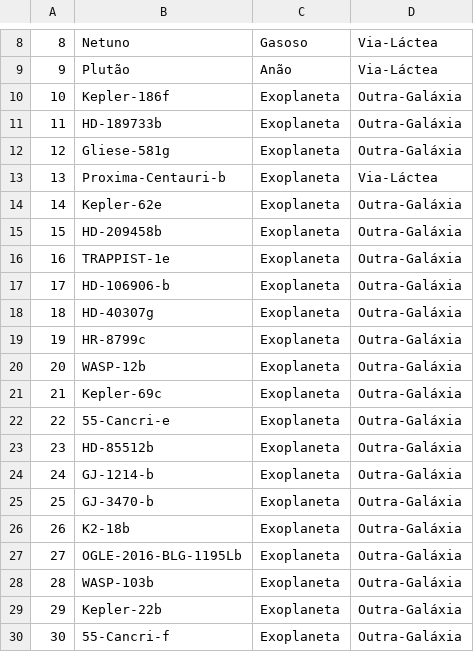
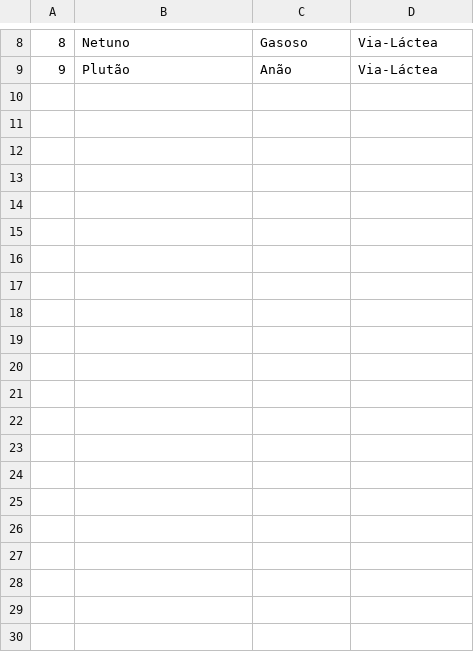
Before and after one commit to Villlas/Cadastro-Planetas, a CSV file: Data/dataBase.csv, drawn as a sheet; only a part is shown, gaps mark what is left out.

```diff
--- a/Data/dataBase.csv
+++ b/Data/dataBase.csv
@@ -9,22 +9 @@
 9;Plutão;Anão;Via-Láctea
-10;Kepler-186f;Exoplaneta;Outra-Galáxia
-11;HD-189733b;Exoplaneta;Outra-Galáxia
-12;Gliese-581g;Exoplaneta;Outra-Galáxia
-13;Proxima-Centauri-b;Exoplaneta;Via-Láctea
-14;Kepler-62e;Exoplaneta;Outra-Galáxia
-15;HD-209458b;Exoplaneta;Outra-Galáxia
-16;TRAPPIST-1e;Exoplaneta;Outra-Galáxia
-17;HD-106906-b;Exoplaneta;Outra-Galáxia
-18;HD-40307g;Exoplaneta;Outra-Galáxia
-19;HR-8799c;Exoplaneta;Outra-Galáxia
-20;WASP-12b;Exoplaneta;Outra-Galáxia
-21;Kepler-69c;Exoplaneta;Outra-Galáxia
-22;55-Cancri-e;Exoplaneta;Outra-Galáxia
-23;HD-85512b;Exoplaneta;Outra-Galáxia
-24;GJ-1214-b;Exoplaneta;Outra-Galáxia
-25;GJ-3470-b;Exoplaneta;Outra-Galáxia
-26;K2-18b;Exoplaneta;Outra-Galáxia
-27;OGLE-2016-BLG-1195Lb;Exoplaneta;Outra-Galáxia
-28;WASP-103b;Exoplaneta;Outra-Galáxia
-29;Kepler-22b;Exoplaneta;Outra-Galáxia
-30;55-Cancri-f;Exoplaneta;Outra-Galáxia
```
Also changed, not shown: 3 other files.
